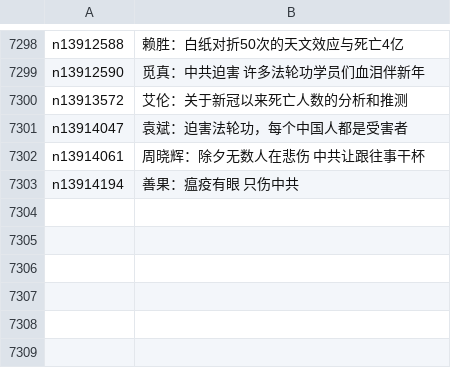
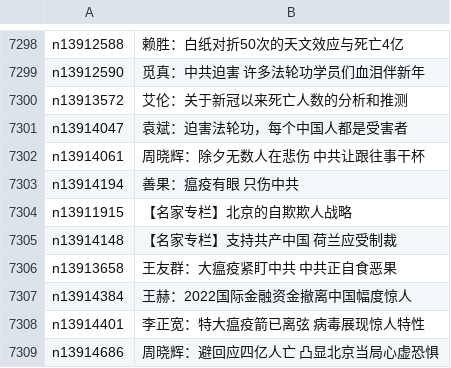
Before and after one commit to epic-marker/epoch-comment, a CSV file: indexes/nsc1025.csv, drawn as a sheet; only a part is shown, gaps mark what is left out.

```diff
--- a/indexes/nsc1025.csv
+++ b/indexes/nsc1025.csv
@@ -7303 +7303,7 @@ n13914061,周晓辉：除夕无数人在悲伤 中共让跟往事干杯
 n13914194,善果：瘟疫有眼 只伤中共
+n13911915,【名家专栏】北京的自欺欺人战略
+n13914148,【名家专栏】支持共产中国 荷兰应受制裁
+n13913658,王友群：大瘟疫紧盯中共 中共正自食恶果
+n13914384,王赫：2022国际金融资金撤离中国幅度惊人
+n13914401,李正宽：特大瘟疫箭已离弦 病毒展现惊人特性
+n13914686,周晓辉：避回应四亿人亡 凸显北京当局心虚恐惧
```
Also changed, not shown: indexes/nsc1028.csv, indexes/nsc1035.csv, 22 other files.
